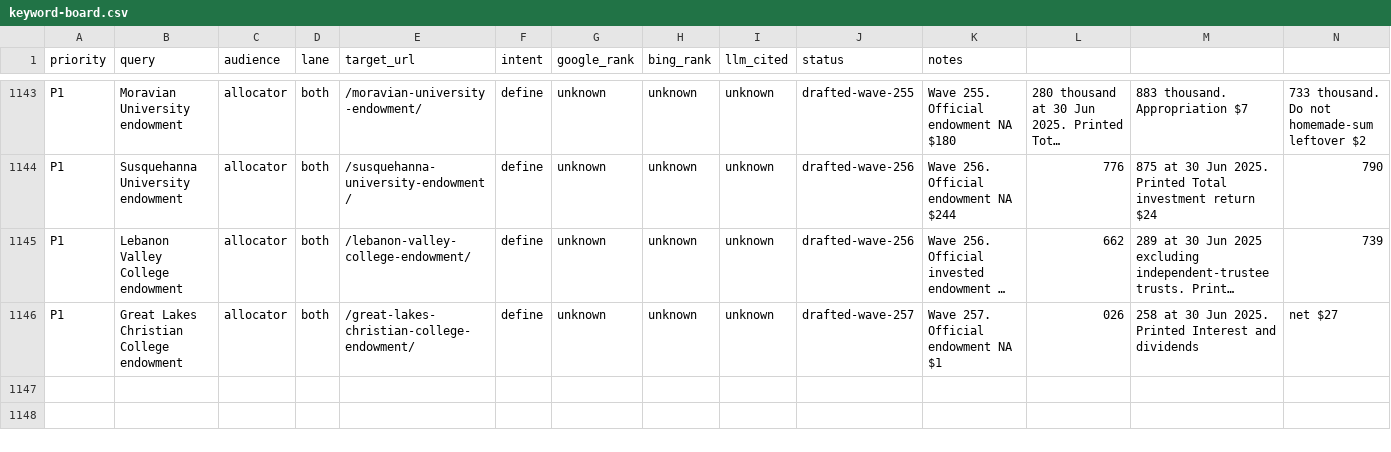
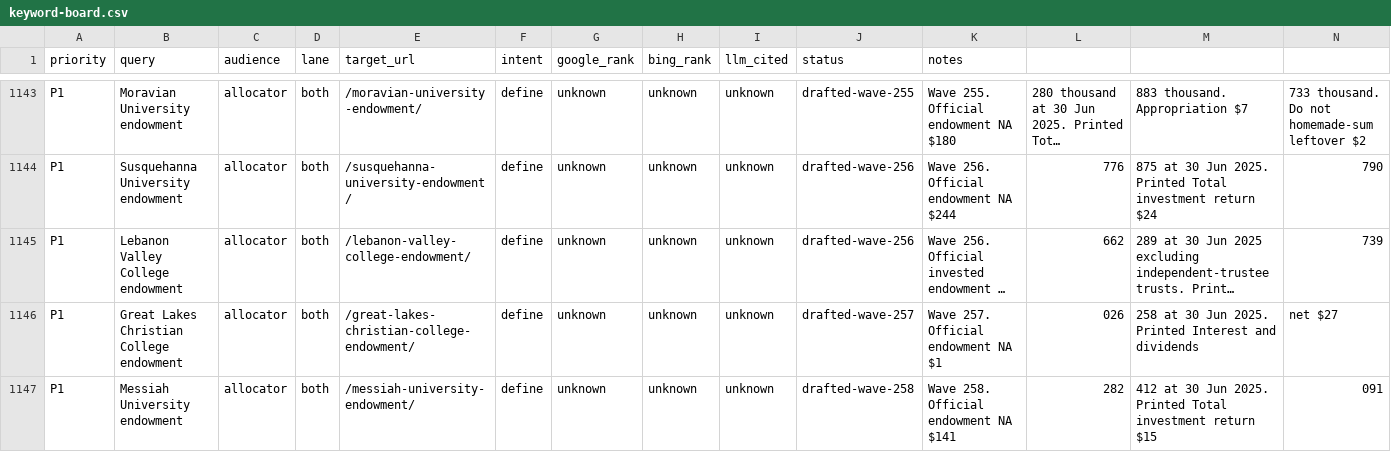
Before and after one commit to timcanada/uao-insurance-gate, a CSV file: seo-aeo/inventory/keyword-board.csv, drawn as a sheet; only a part is shown, gaps mark what is left out; long unchanged cells end in …; rows hold the shown columns only; the diff names each change by its address in the sheet, - before the commit and + after, or states it on an @@ line.

```diff
--- a/seo-aeo/inventory/keyword-board.csv
+++ b/seo-aeo/inventory/keyword-board.csv
+row 1147: P1 | Messiah University endowment | allocator | both | /messiah-university-endowment/ | define | unknown | unknown | unknown | drafted-wave-258 | Wave 258. Official endowment NA $141 | 282 | 412 at 30 Jun 2025. Printed Total investment return $15 | 091
```
Also changed, not shown: seo-aeo/inventory/priority-slugs.csv, 11 other files.
